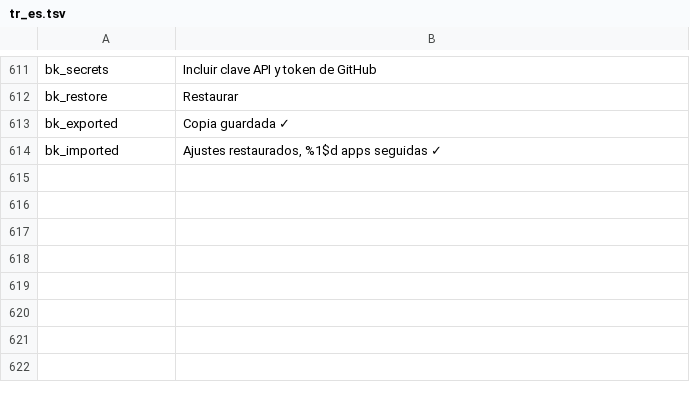
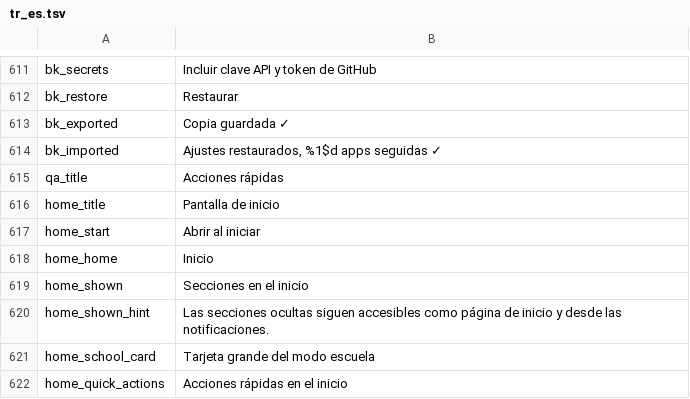
Before and after one commit to jackderganove-sudo/ShizuBox, a TSV file: tools/i18n/tr_es.tsv, drawn as a sheet; only a part is shown, gaps mark what is left out; the diff names each change by its address in the sheet, - before the commit and + after, or states it on an @@ line.

```diff
--- a/tools/i18n/tr_es.tsv
+++ b/tools/i18n/tr_es.tsv
+row 615: qa_title | Acciones rápidas
+row 616: home_title | Pantalla de inicio
+row 617: home_start | Abrir al iniciar
+row 618: home_home | Inicio
+row 619: home_shown | Secciones en el inicio
+row 620: home_shown_hint | Las secciones ocultas siguen accesibles como página de inicio y desde las notificaciones.
+row 621: home_school_card | Tarjeta grande del modo escuela
+row 622: home_quick_actions | Acciones rápidas en el inicio
```
Also changed, not shown: tools/i18n/tr_fr.tsv, tools/i18n/tr_tr.tsv, 18 other files.
